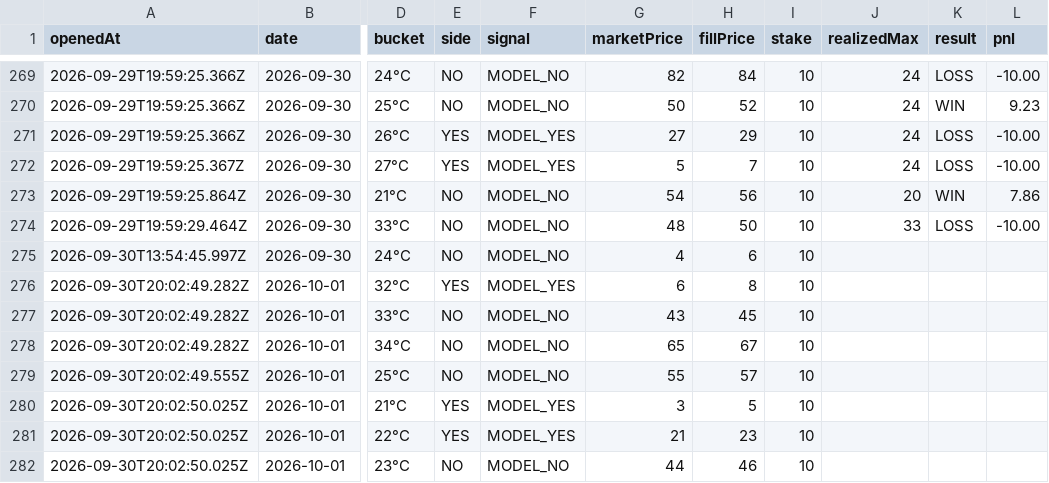
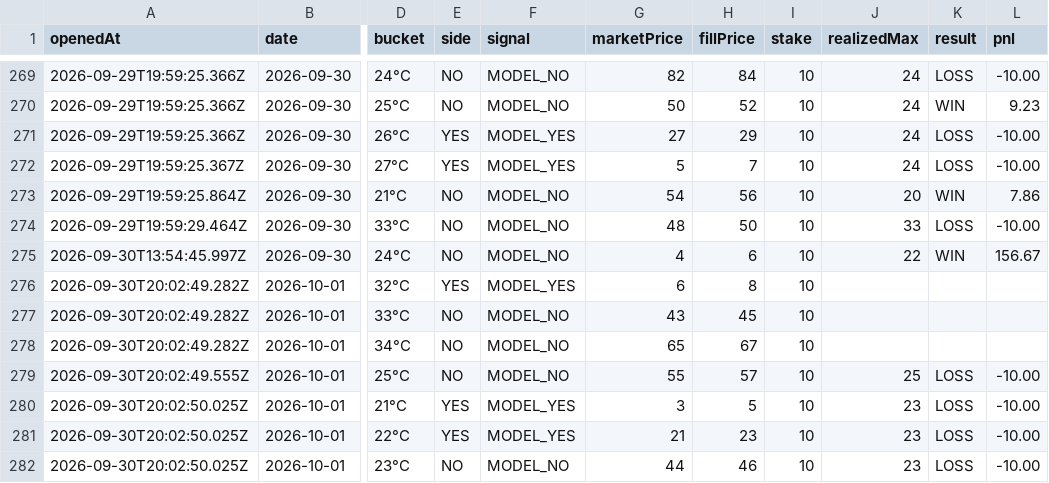
Before and after one commit to josephci/hk-weather-dashboard, a CSV file: paper_trades.csv, drawn as a sheet; only a part is shown, gaps mark what is left out; the diff names each change by its address in the sheet, - before the commit and + after, or states it on an @@ line.

```diff
--- a/paper_trades.csv
+++ b/paper_trades.csv
-J275 (realizedMax): (empty)
+J275 (realizedMax): 22
-K275 (result): (empty)
+K275 (result): WIN
-L275 (pnl): (empty)
+L275 (pnl): 156.67
-J279 (realizedMax): (empty)
+J279 (realizedMax): 25
-K279:K282 (result): (empty)
+K279:K282 (result): LOSS
-L279:L282 (pnl): (empty)
+L279:L282 (pnl): -10.00
-J280:J282 (realizedMax): (empty)
+J280:J282 (realizedMax): 23
```
